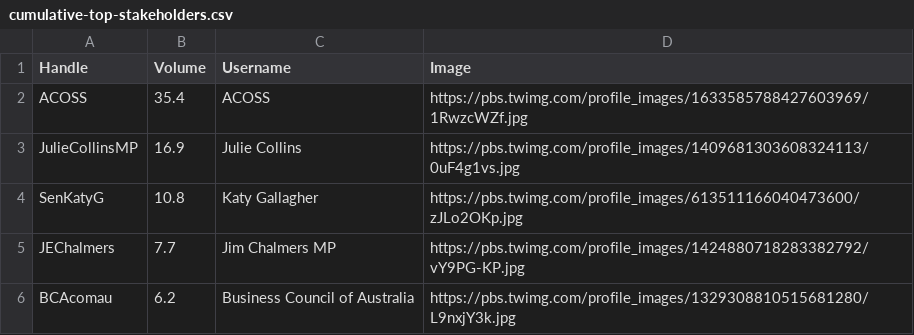
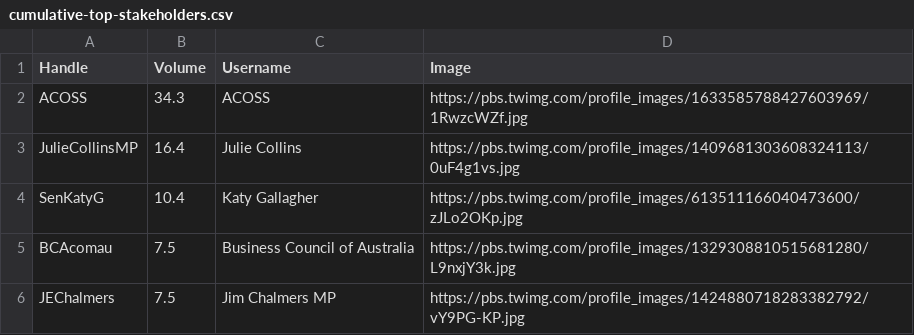
Before and after one commit to isentia-gapi/au_budget, a CSV file: cumulative-top-stakeholders.csv, drawn as a sheet.

Commit message:
committing files

```diff
--- a/cumulative-top-stakeholders.csv
+++ b/cumulative-top-stakeholders.csv
@@ -1,6 +1,6 @@
 Handle,Volume,Username,Image
-ACOSS,35.4,ACOSS,https://pbs.twimg.com/profile_images/1633585788427603969/1RwzcWZf.jpg
-JulieCollinsMP,16.9,Julie Collins,https://pbs.twimg.com/profile_images/1409681303608324113/0uF4g1vs.jpg
-SenKatyG,10.8,Katy Gallagher,https://pbs.twimg.com/profile_images/613511166040473600/zJLo2OKp.jpg
-JEChalmers,7.7,Jim Chalmers MP,https://pbs.twimg.com/profile_images/1424880718283382792/vY9PG-KP.jpg
-BCAcomau,6.2,Business Council of Australia,https://pbs.twimg.com/profile_images/1329308810515681280/L9nxjY3k.jpg
+ACOSS,34.3,ACOSS,https://pbs.twimg.com/profile_images/1633585788427603969/1RwzcWZf.jpg
+JulieCollinsMP,16.4,Julie Collins,https://pbs.twimg.com/profile_images/1409681303608324113/0uF4g1vs.jpg
+SenKatyG,10.4,Katy Gallagher,https://pbs.twimg.com/profile_images/613511166040473600/zJLo2OKp.jpg
+BCAcomau,7.5,Business Council of Australia,https://pbs.twimg.com/profile_images/1329308810515681280/L9nxjY3k.jpg
+JEChalmers,7.5,Jim Chalmers MP,https://pbs.twimg.com/profile_images/1424880718283382792/vY9PG-KP.jpg
```
